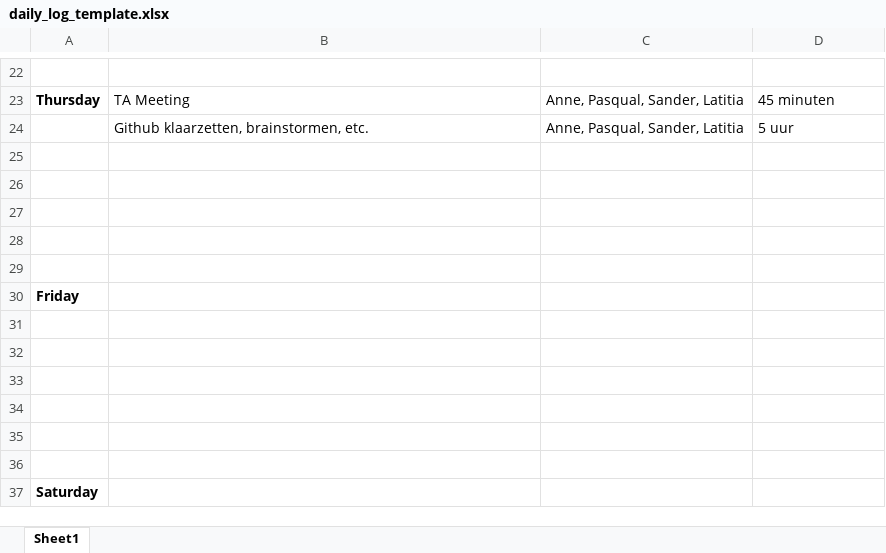
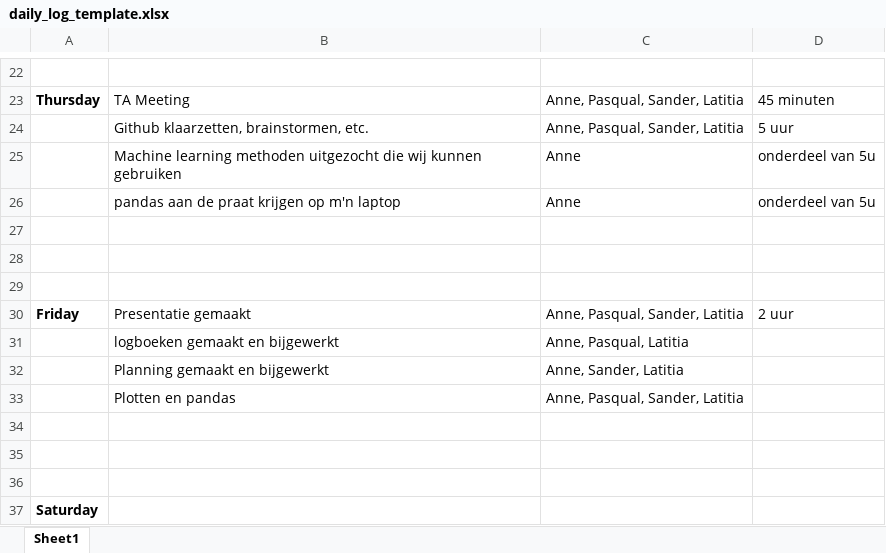
Before and after one commit to pasqualjl/sps, an Excel workbook: daily_log_template.xlsx, sheet Sheet1, drawn as a sheet; only a part is shown, gaps mark what is left out; values as stored, in another font and other column widths than the file's, no borders; removed rows and columns are numbered as before the commit, all else as after; the diff names each change by its address in the sheet, - before the commit and + after, or states it on an @@ line.

Commit message:
update logboek

```diff
--- a/daily_log_template.xlsx (sheet Sheet1)
+++ b/daily_log_template.xlsx (sheet Sheet1)
+row 25:  | Machine learning methoden uitgezocht die wij kunnen gebruiken | Anne | onderdeel van 5u
+row 26:  | pandas aan de praat krijgen op m'n laptop | Anne | onderdeel van 5u
-row 30: (empty)
+row 30: Friday | Presentatie gemaakt | Anne, Pasqual, Sander, Latitia | 2 uur
-row 31: (empty)
+row 31:  | logboeken gemaakt en bijgewerkt | Anne, Pasqual, Latitia
-row 30: Friday
-row 32: (empty)
+row 32:  | Planning gemaakt en bijgewerkt | Anne, Sander, Latitia
-row 33: (empty)
+row 33:  | Plotten en pandas | Anne, Pasqual, Sander, Latitia
-row 33: (empty)
```
